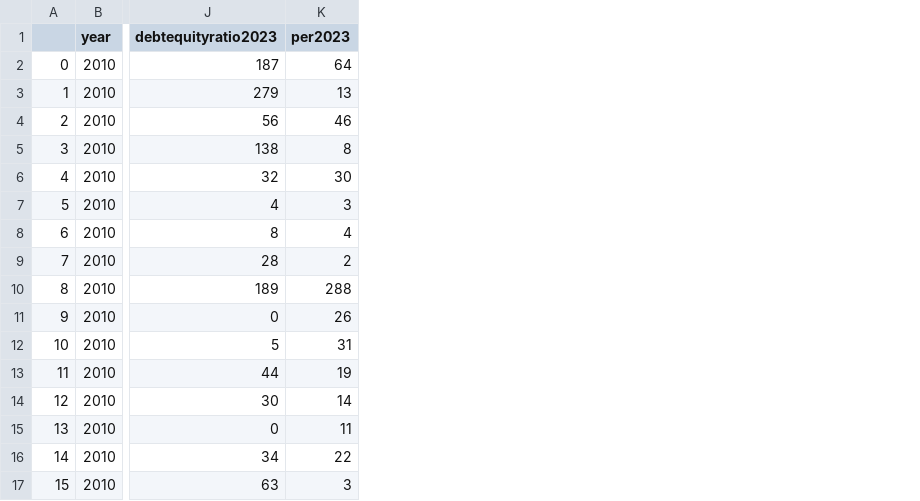
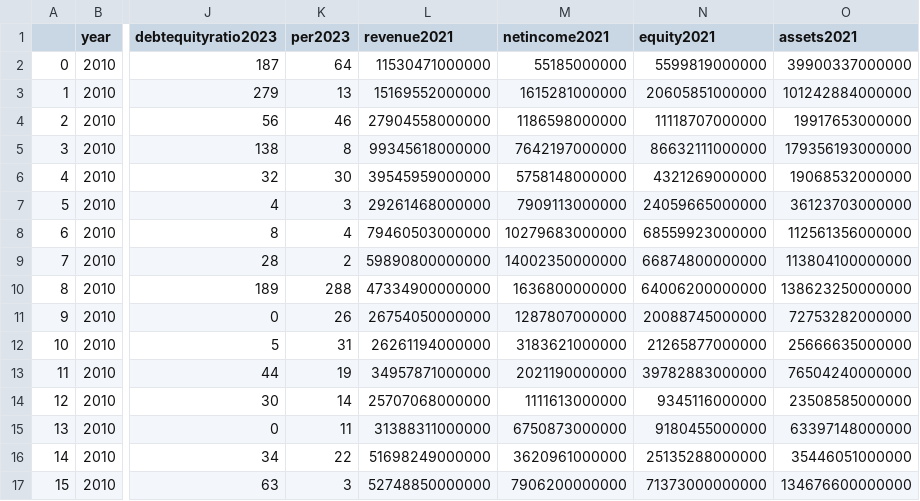
Before and after one commit to glanzkaiser/GKBoginyFreyaBank, a CSV file: csv/idxbluechipstocks.csv, drawn as a sheet; only a part is shown, gaps mark what is left out; the diff names each change by its address in the sheet, - before the commit and + after, or states it on an @@ line.

```diff
--- a/csv/idxbluechipstocks.csv
+++ b/csv/idxbluechipstocks.csv
+column L (revenue2021), rows 2-17: 11530471000000 | 15169552000000 | 27904558000000 | 99345618000000 | 39545959000000 | 29261468000000 | 79460503000000 | 59890800000000 | 47334900000000 | 26754050000000 | 26261194000000 | 34957871000000 | 25707068000000 | 31388311000000 | 51698249000000 | 52748850000000
+column M (netincome2021), rows 2-17: 55185000000 | 1615281000000 | 1186598000000 | 7642197000000 | 5758148000000 | 7909113000000 | 10279683000000 | 14002350000000 | 1636800000000 | 1287807000000 | 3183621000000 | 2021190000000 | 1111613000000 | 6750873000000 | 3620961000000 | 7906200000000
+column N (equity2021), rows 2-17: 5599819000000 | 20605851000000 | 11118707000000 | 86632111000000 | 4321269000000 | 24059665000000 | 68559923000000 | 66874800000000 | 64006200000000 | 20088745000000 | 21265877000000 | 39782883000000 | 9345116000000 | 9180455000000 | 25135288000000 | 71373000000000
+column O (assets2021), rows 2-17: 39900337000000 | 101242884000000 | 19917653000000 | 179356193000000 | 19068532000000 | 36123703000000 | 112561356000000 | 113804100000000 | 138623250000000 | 72753282000000 | 25666635000000 | 76504240000000 | 23508585000000 | 63397148000000 | 35446051000000 | 134676600000000
```
Also changed, not shown: csv/corporationdata.csv, csv/idxpennystocks.csv.
